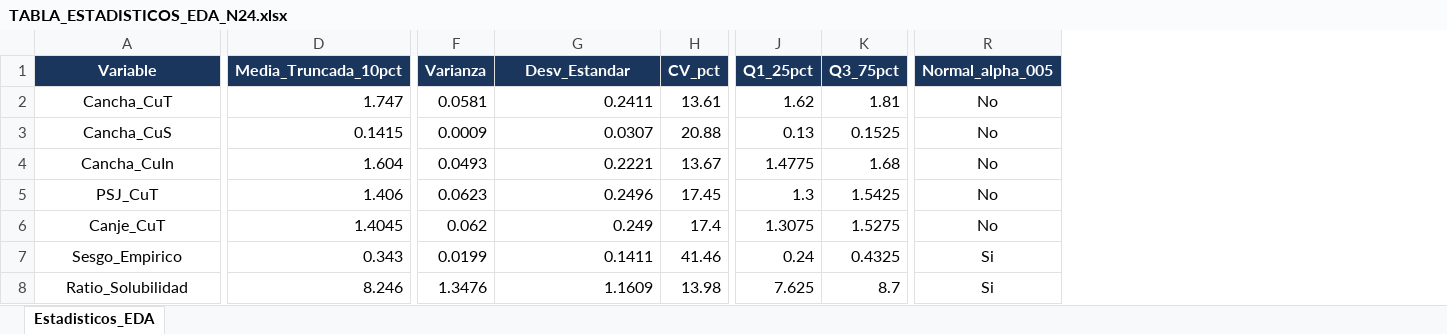
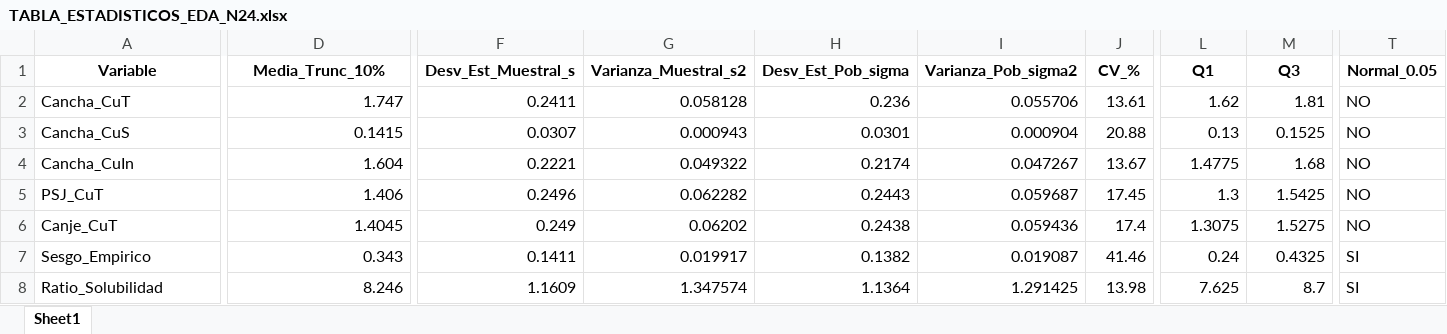
Before and after one commit to guerrafmaturana-arch/TESIS, an Excel workbook: BLOQUE_1/TABLA_ESTADISTICOS_EDA_N24.xlsx, sheet Sheet1, drawn as a sheet; only a part is shown, gaps mark what is left out; values as stored, in another font and other column widths than the file's, no borders; removed rows and columns are numbered as before the commit, all else as after; the diff covers the shown part only; the diff names each change by its address in the sheet, - before the commit and + after, or states it on an @@ line.

```diff
--- a/BLOQUE_1/TABLA_ESTADISTICOS_EDA_N24.xlsx (sheet Sheet1)
+++ b/BLOQUE_1/TABLA_ESTADISTICOS_EDA_N24.xlsx (sheet Sheet1)
-sheet tab: Estadisticos_EDA
+sheet tab: Sheet1
-column F (Varianza), rows 2-8: 0.0581 | 0.0009 | 0.0493 | 0.0623 | 0.062 | 0.0199 | 1.3476
+column G (Varianza_Muestral_s2), rows 2-8: 0.058128 | 0.000943 | 0.049322 | 0.062282 | 0.06202 | 0.019917 | 1.347574
+column H (Desv_Est_Pob_sigma), rows 2-8: 0.236 | 0.0301 | 0.2174 | 0.2443 | 0.2438 | 0.1382 | 1.1364
+column I (Varianza_Pob_sigma2), rows 2-8: 0.055706 | 0.000904 | 0.047267 | 0.059687 | 0.059436 | 0.019087 | 1.291425
-column R (Normal_alpha_005), rows 2-8: No | No | No | No | No | Si | Si
+column T (Normal_0.05), rows 2-8: NO | NO | NO | NO | NO | SI | SI
@@ A1:D1 fill: #1B365D → none, text colour: #FFFFFF → black @@
-D1: Media_Truncada_10pct
+D1: Media_Trunc_10%
-F1: Desv_Estandar
+F1: Desv_Est_Muestral_s
@@ F1 fill: #1B365D → none, text colour: #FFFFFF → black @@
-J1: CV_pct
+J1: CV_%
@@ J1:M1 fill: #1B365D → none, text colour: #FFFFFF → black @@
-L1: Q1_25pct
+L1: Q1
-M1: Q3_75pct
+M1: Q3
-A2:A8 alignment: center
+A2:A8 alignment: left
```
Also changed, not shown: 3 edited cells and cell formats elsewhere in this sheet, BLOQUE_1/DATASET_AUDITADO_N24.xlsx, BLOQUE_1/TABLA_MAHALANOBIS_OUTLIERS.xlsx, 15 other files.
